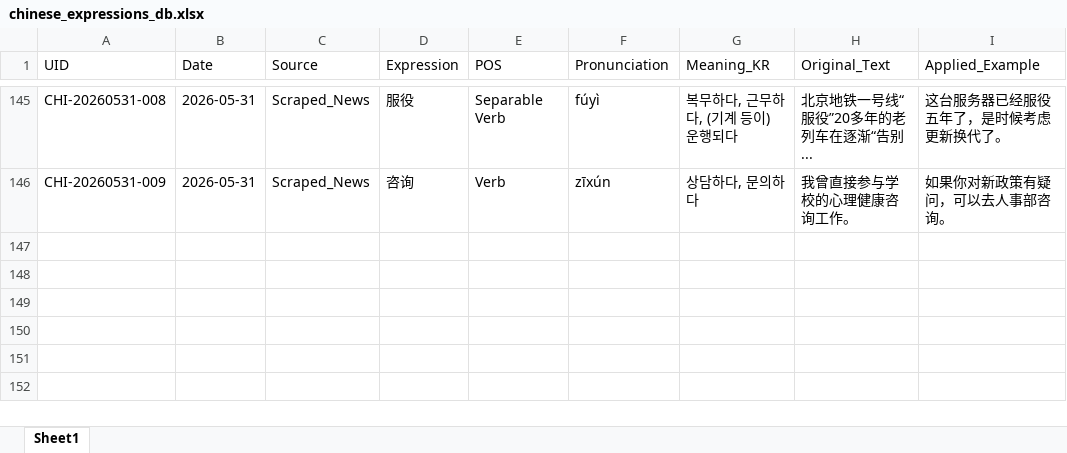
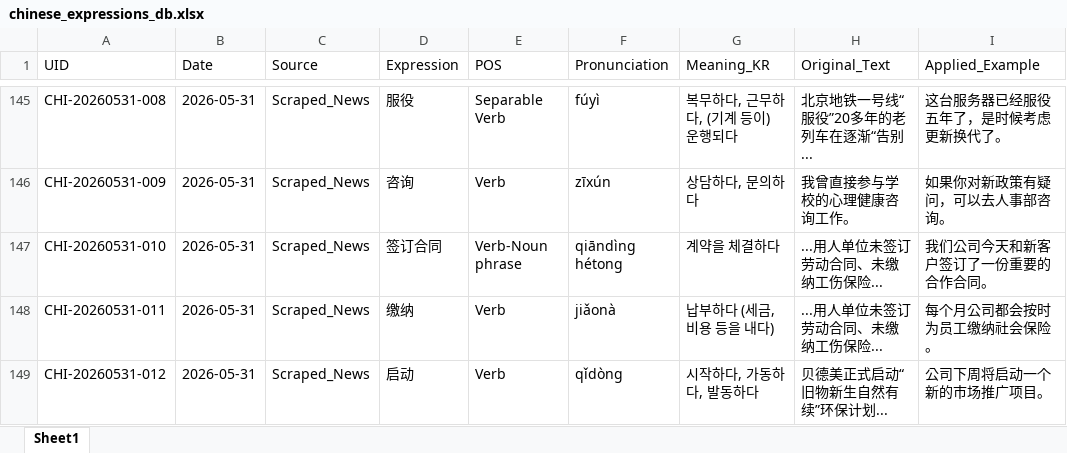
Before and after one commit to woodangtangtangAI/CN-Expressions-Memorize, an Excel workbook: data/01_Database/chinese_expressions_db.xlsx, sheet Sheet1, drawn as a sheet; only a part is shown, gaps mark what is left out; values as stored, in another font and other column widths than the file's, no borders; the diff names each change by its address in the sheet, - before the commit and + after, or states it on an @@ line.

```diff
--- a/data/01_Database/chinese_expressions_db.xlsx (sheet Sheet1)
+++ b/data/01_Database/chinese_expressions_db.xlsx (sheet Sheet1)
+row 147: CHI-20260531-010 | 2026-05-31 | Scraped_News | 签订合同 | Verb-Noun phrase | qiāndìng hétong | 계약을 체결하다 | ...用人单位未签订劳动合同、未缴纳工伤保险... | 我们公司今天和新客户签订了一份重要的合作合同。
+row 148: CHI-20260531-011 | 2026-05-31 | Scraped_News | 缴纳 | Verb | jiǎonà | 납부하다 (세금, 비용 등을 내다) | ...用人单位未签订劳动合同、未缴纳工伤保险... | 每个月公司都会按时为员工缴纳社会保险。
+row 149: CHI-20260531-012 | 2026-05-31 | Scraped_News | 启动 | Verb | qǐdòng | 시작하다, 가동하다, 발동하다 | 贝德美正式启动“旧物新生自然有续”环保计划... | 公司下周将启动一个新的市场推广项目。
```
Also changed, not shown: data/02_Daily_Sheets/Expressions_2026-05-31.xlsx, 4 other files.
